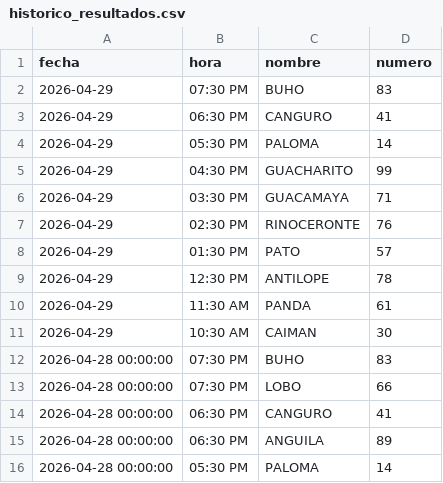
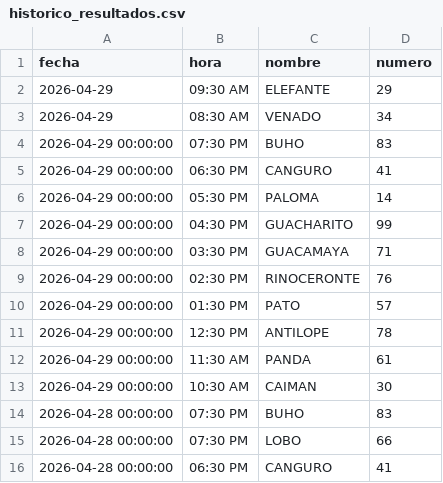
Before and after one commit to RAYC3004/guacharito-pro-tracker, a CSV file: historico_resultados.csv, drawn as a sheet; only a part is shown; the shorter side is filled out with more unchanged rows.

```diff
--- a/historico_resultados.csv
+++ b/historico_resultados.csv
@@ -1,12 +1,14 @@
 fecha,hora,nombre,numero
-2026-04-29,07:30 PM,BUHO,83
-2026-04-29,06:30 PM,CANGURO,41
-2026-04-29,05:30 PM,PALOMA,14
-2026-04-29,04:30 PM,GUACHARITO,99
-2026-04-29,03:30 PM,GUACAMAYA,71
-2026-04-29,02:30 PM,RINOCERONTE,76
-2026-04-29,01:30 PM,PATO,57
-2026-04-29,12:30 PM,ANTILOPE,78
-2026-04-29,11:30 AM,PANDA,61
-2026-04-29,10:30 AM,CAIMAN,30
+2026-04-29,09:30 AM,ELEFANTE,29
+2026-04-29,08:30 AM,VENADO,34
+2026-04-29 00:00:00,07:30 PM,BUHO,83
+2026-04-29 00:00:00,06:30 PM,CANGURO,41
+2026-04-29 00:00:00,05:30 PM,PALOMA,14
+2026-04-29 00:00:00,04:30 PM,GUACHARITO,99
+2026-04-29 00:00:00,03:30 PM,GUACAMAYA,71
+2026-04-29 00:00:00,02:30 PM,RINOCERONTE,76
+2026-04-29 00:00:00,01:30 PM,PATO,57
+2026-04-29 00:00:00,12:30 PM,ANTILOPE,78
+2026-04-29 00:00:00,11:30 AM,PANDA,61
+2026-04-29 00:00:00,10:30 AM,CAIMAN,30
 2026-04-28 00:00:00,07:30 PM,BUHO,83
```
Also changed, not shown: 2 other files.
